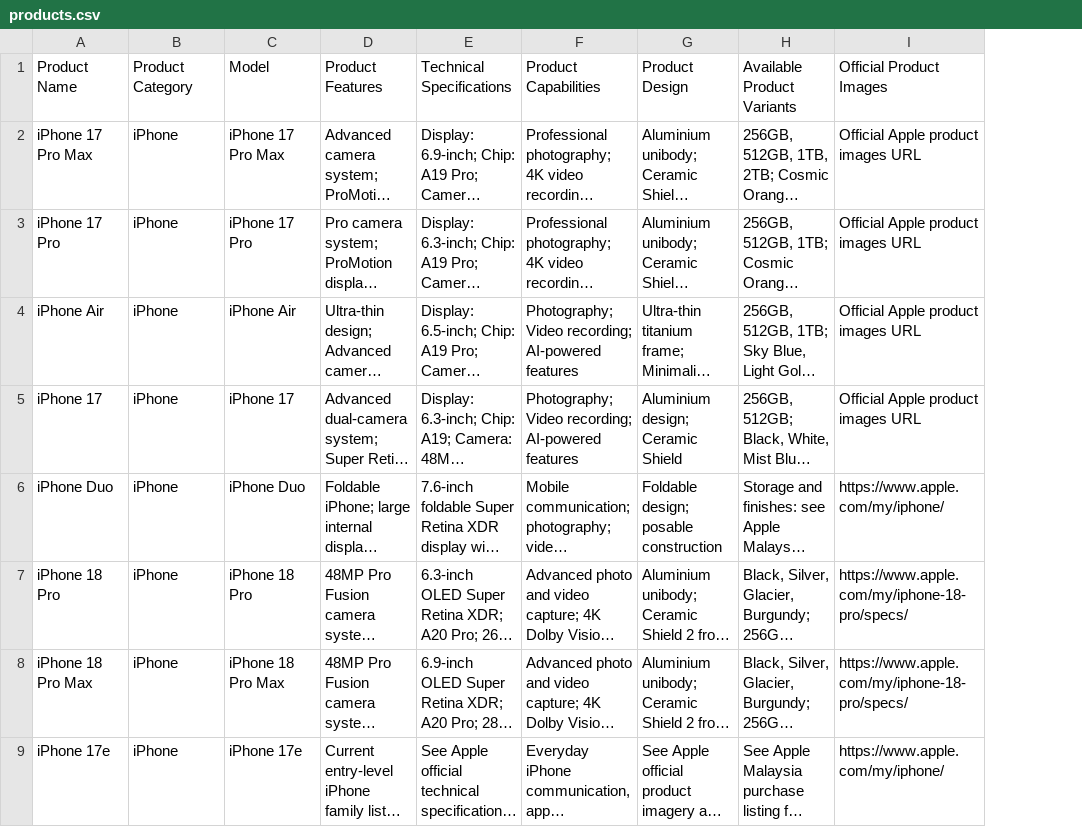
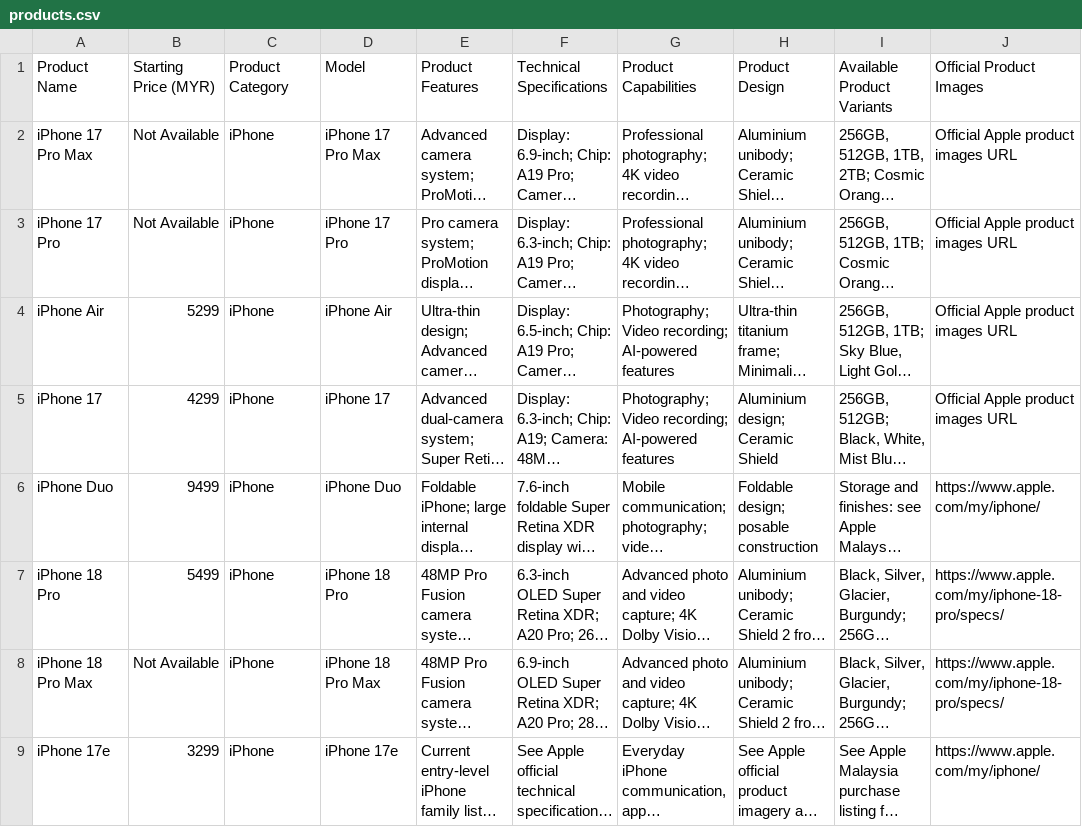
Before and after one commit to applestoree/ai-agent-instagram, a CSV file: products.csv, drawn as a sheet; only a part is shown; long unchanged cells end in …; the diff names each change by its address in the sheet, - before the commit and + after, or states it on an @@ line.

Commit message:
Add official Malaysia starting prices to products.csv

```diff
--- a/products.csv
+++ b/products.csv
+column B, rows 1-9: Starting Price (MYR) | Not Available | Not Available | 5299 | 4299 | 9499 | 5499 | Not Available | 3299
```
